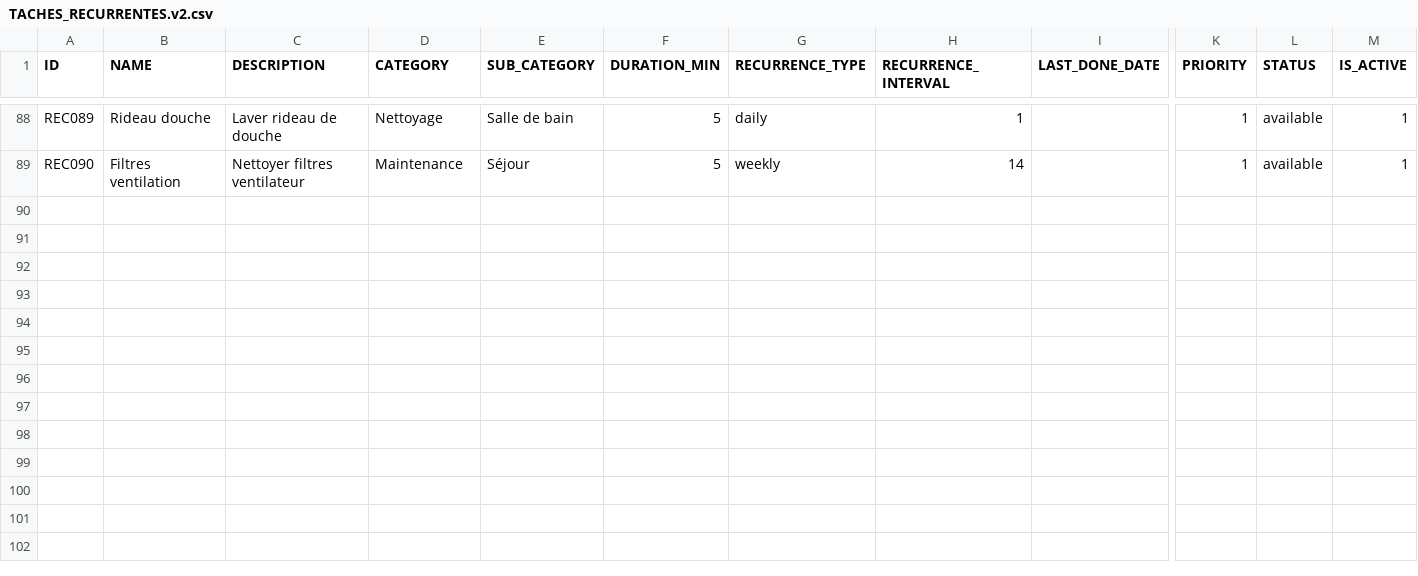
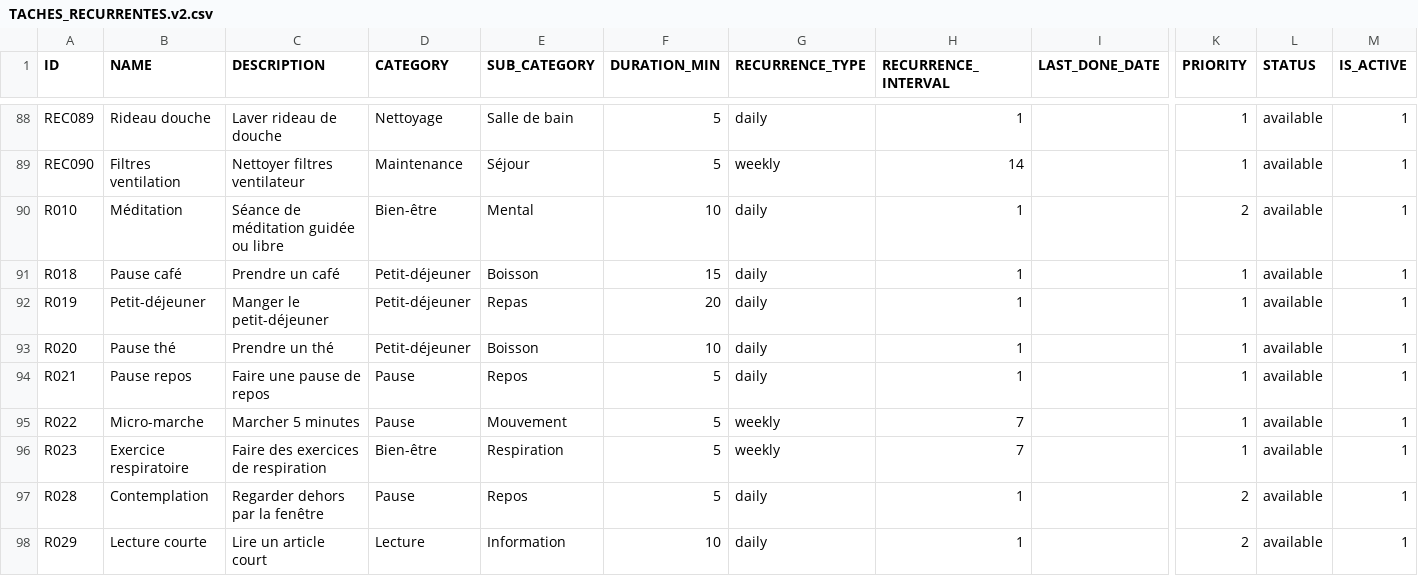
Before and after one commit to julioplanning0-collab/GitFocusPlanner, a CSV file: prod_data/TACHES_RECURRENTES.v2.csv, drawn as a sheet; only a part is shown, gaps mark what is left out; rows hold the shown columns only; the diff names each change by its address in the sheet, - before the commit and + after, or states it on an @@ line.

Commit message:
data: merge respiration tasks into recurrent tasks CSV file

```diff
--- a/prod_data/TACHES_RECURRENTES.v2.csv
+++ b/prod_data/TACHES_RECURRENTES.v2.csv
+row 90: R010 | Méditation | Séance de méditation guidée ou libre | Bien-être | Mental | 10 | daily | 1 |  | 2 | available | 1
+row 91: R018 | Pause café | Prendre un café | Petit-déjeuner | Boisson | 15 | daily | 1 |  | 1 | available | 1
+row 92: R019 | Petit-déjeuner | Manger le petit-déjeuner | Petit-déjeuner | Repas | 20 | daily | 1 |  | 1 | available | 1
+row 93: R020 | Pause thé | Prendre un thé | Petit-déjeuner | Boisson | 10 | daily | 1 |  | 1 | available | 1
+row 94: R021 | Pause repos | Faire une pause de repos | Pause | Repos | 5 | daily | 1 |  | 1 | available | 1
+row 95: R022 | Micro-marche | Marcher 5 minutes | Pause | Mouvement | 5 | weekly | 7 |  | 1 | available | 1
+row 96: R023 | Exercice respiratoire | Faire des exercices de respiration | Bien-être | Respiration | 5 | weekly | 7 |  | 1 | available | 1
+row 97: R028 | Contemplation | Regarder dehors par la fenêtre | Pause | Repos | 5 | daily | 1 |  | 2 | available | 1
+row 98: R029 | Lecture courte | Lire un article court | Lecture | Information | 10 | daily | 1 |  | 2 | available | 1
```
Also changed, not shown: 2 other files.
